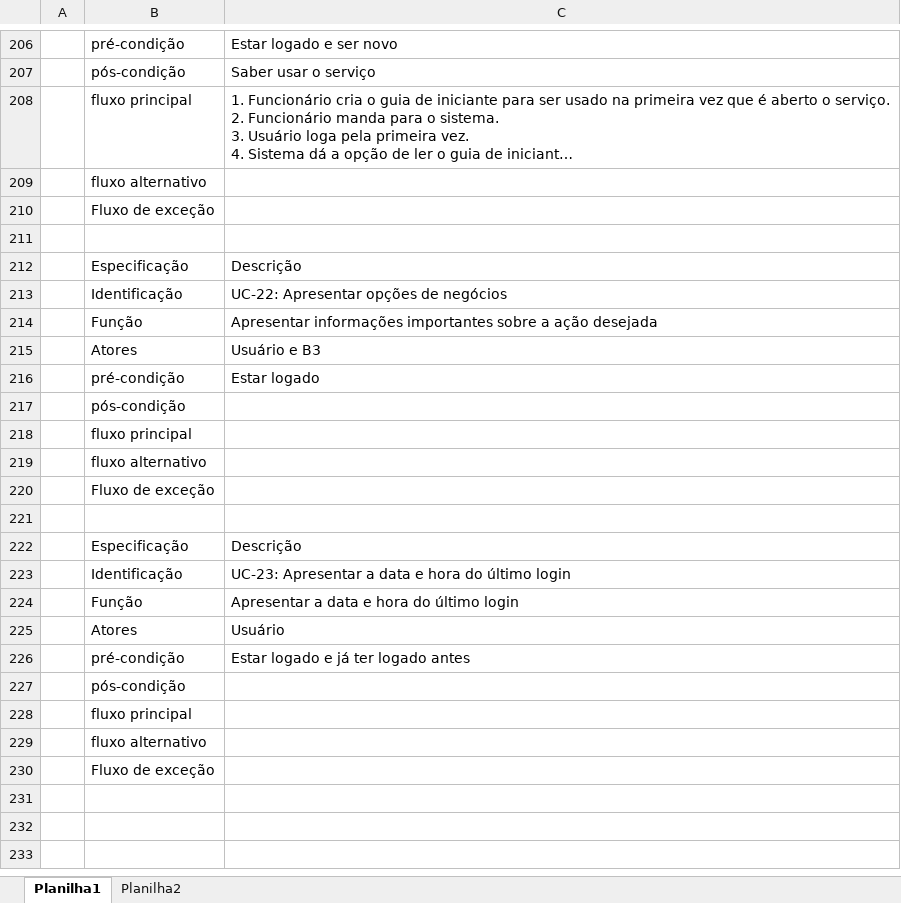
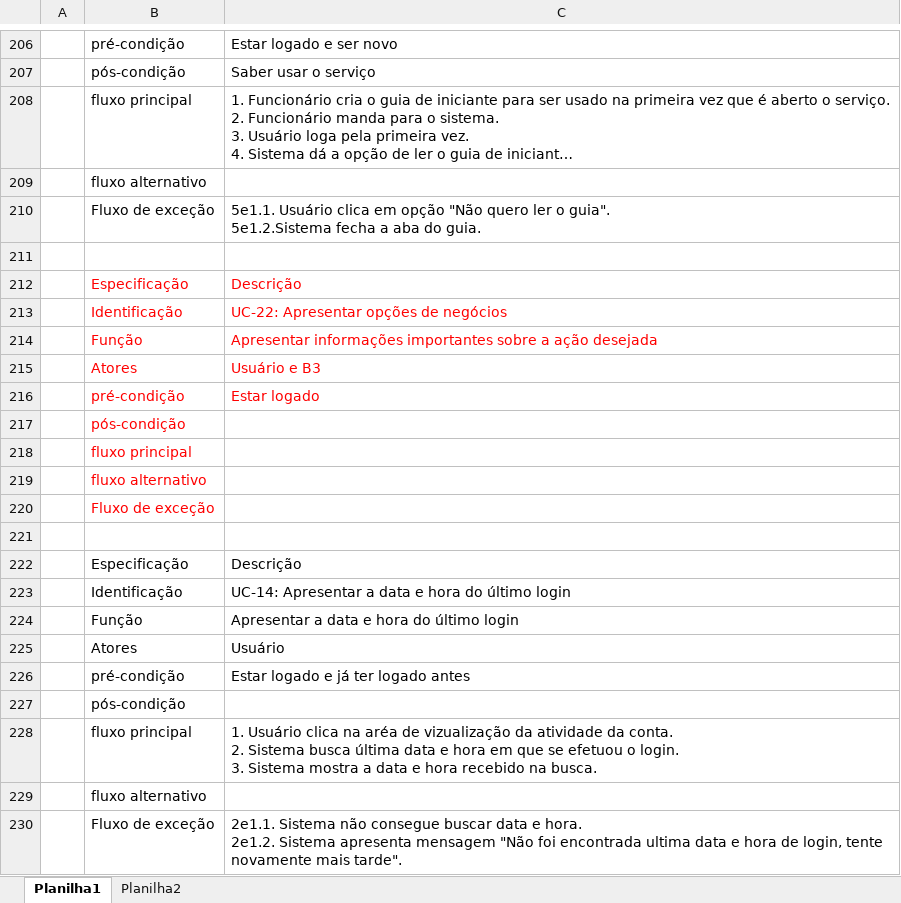
Before and after one commit to JesCat16/Projeto01_Modelagem_De_Software, an Excel workbook: Pasta1.xlsx, sheet Planilha1, drawn as a sheet; only a part is shown, gaps mark what is left out; long unchanged cells end in …; values as stored, in another font and other column widths than the file's, no borders; ↵ is a line break in a cell; the diff covers the shown part only; the diff names each change by its address in the sheet, - before the commit and + after, or states it on an @@ line.

```diff
--- a/Pasta1.xlsx (sheet Planilha1)
+++ b/Pasta1.xlsx (sheet Planilha1)
-C210: (empty)
+C210: 5e1.1. Usuário clica em opção "Não quero ler o guia". ↵ 5e1.2.Sistema fecha a aba do guia.
-B212:C216 text colour: black
+B212:C216 text colour: #FF0000
-B217:B220 text colour: black
+B217:B220 text colour: #FF0000
-C223: UC-23: Apresentar a…
+C223: UC-14: Apresentar a…
-C228: (empty)
+C228: 1. Usuário clica na aréa de vizualização da atividade da conta. ↵ 2. Sistema busca última data e hora em que se efetuou o login. ↵ 3. Sistema mostra a data e hora recebido na busca.
-C230: (empty)
+C230: 2e1.1. Sistema não consegue buscar data e hora. ↵ 2e1.2. Sistema apresenta mensagem "Não foi encontrada ultima data e hora de login, tente novamente mais tarde".
```
Also changed, not shown: 4 added rows, 4 removed rows, 6 moved rows and 3 edited cells elsewhere in this sheet.
